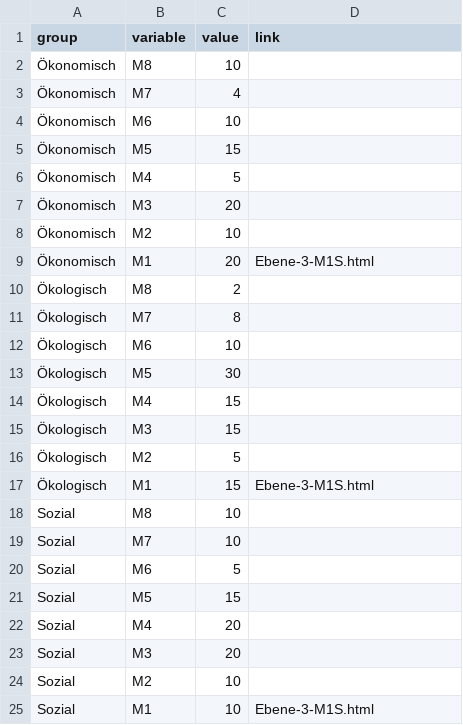
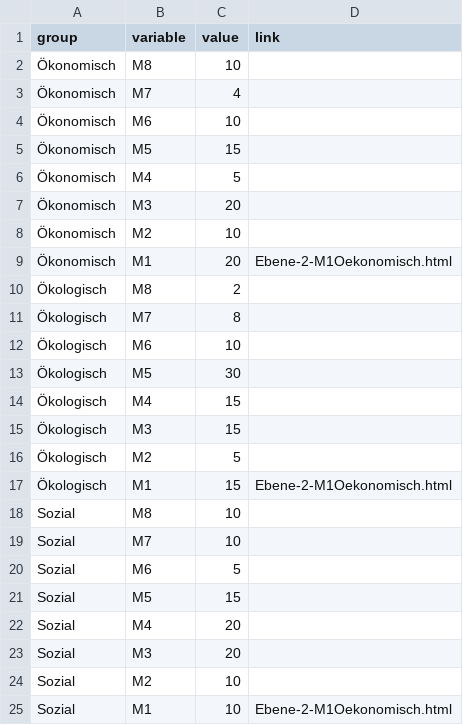
Before and after one commit to thereelnik145/D3-graph-gallery, a CSV file: DATA/heatmap_data.csv, drawn as a sheet.

Commit message:
Update heatmap_data.csv

```diff
--- a/DATA/heatmap_data.csv
+++ b/DATA/heatmap_data.csv
@@ -8,3 +8,3 @@ group,variable,value,link
 Ökonomisch,M2,10,
-Ökonomisch,M1,20,Ebene-3-M1S.html
+Ökonomisch,M1,20,Ebene-2-M1Oekonomisch.html
 Ökologisch,M8,2
@@ -16,3 +16,3 @@ group,variable,value,link
 Ökologisch,M2,5
-Ökologisch,M1,15,Ebene-3-M1S.html
+Ökologisch,M1,15,Ebene-2-M1Oekonomisch.html
 Sozial,M8,10
@@ -24,2 +24,2 @@ Sozial,M3,20
 Sozial,M2,10
-Sozial,M1,10,Ebene-3-M1S.html
+Sozial,M1,10,Ebene-2-M1Oekonomisch.html
```
